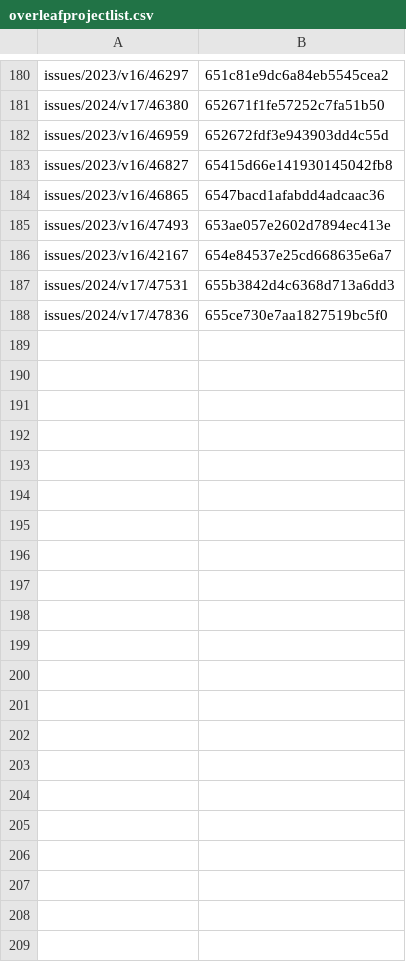
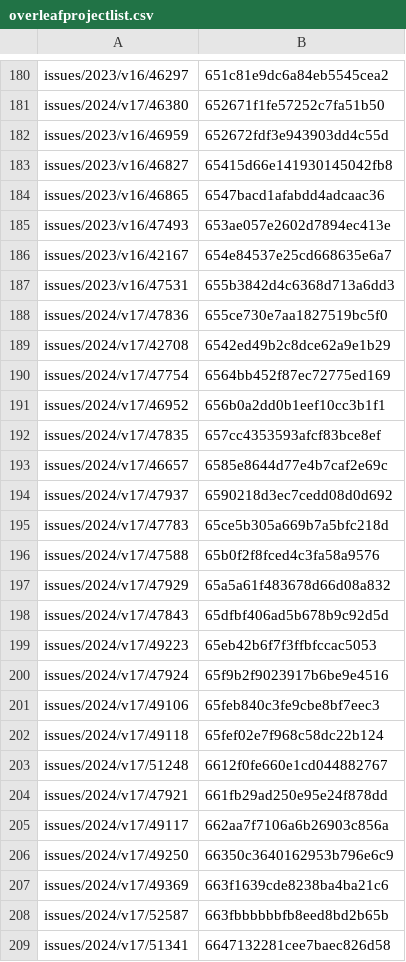
Before and after one commit to leolca/textolivre, a CSV file: maintenance/overleafprojectlist.csv, drawn as a sheet; only a part is shown, gaps mark what is left out.

Commit message:
update

```diff
--- a/maintenance/overleafprojectlist.csv
+++ b/maintenance/overleafprojectlist.csv
@@ -186,3 +186,24 @@ issues/2023/v16/47493,653ae057e2602d7894ec413e
 issues/2023/v16/42167,654e84537e25cd668635e6a7
-issues/2024/v17/47531,655b3842d4c6368d713a6dd3
+issues/2023/v16/47531,655b3842d4c6368d713a6dd3
 issues/2024/v17/47836,655ce730e7aa1827519bc5f0
+issues/2024/v17/42708,6542ed49b2c8dce62a9e1b29
+issues/2024/v17/47754,6564bb452f87ec72775ed169
+issues/2024/v17/46952,656b0a2dd0b1eef10cc3b1f1
+issues/2024/v17/47835,657cc4353593afcf83bce8ef
+issues/2024/v17/46657,6585e8644d77e4b7caf2e69c
+issues/2024/v17/47937,6590218d3ec7cedd08d0d692
+issues/2024/v17/47783,65ce5b305a669b7a5bfc218d
+issues/2024/v17/47588,65b0f2f8fced4c3fa58a9576
+issues/2024/v17/47929,65a5a61f483678d66d08a832
+issues/2024/v17/47843,65dfbf406ad5b678b9c92d5d
+issues/2024/v17/49223,65eb42b6f7f3ffbfccac5053
+issues/2024/v17/47924,65f9b2f9023917b6be9e4516
+issues/2024/v17/49106,65feb840c3fe9cbe8bf7eec3
+issues/2024/v17/49118,65fef02e7f968c58dc22b124
+issues/2024/v17/51248,6612f0fe660e1cd044882767
+issues/2024/v17/47921,661fb29ad250e95e24f878dd
+issues/2024/v17/49117,662aa7f7106a6b26903c856a
+issues/2024/v17/49250,66350c3640162953b796e6c9
+issues/2024/v17/49369,663f1639cde8238ba4ba21c6
+issues/2024/v17/52587,663fbbbbbbfb8eed8bd2b65b
+issues/2024/v17/51341,6647132281cee7baec826d58
```
